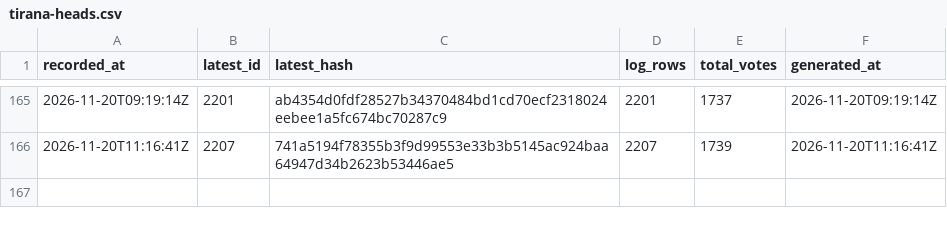
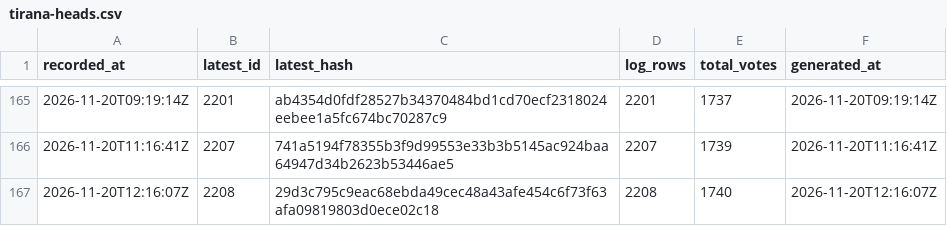
Before and after one commit to listastudentore-afk/lista-studentore-audit, a CSV file: tirana-heads.csv, drawn as a sheet; only a part is shown, gaps mark what is left out; the diff names each change by its address in the sheet, - before the commit and + after, or states it on an @@ line.

```diff
--- a/tirana-heads.csv
+++ b/tirana-heads.csv
+row 167: 2026-11-20T12:16:07Z | 2208 | 29d3c795c9eac68ebda49cec48a43afe454c6f73f63afa09819803d0ece02c18 | 2208 | 1740 | 2026-11-20T12:16:07Z
```
Also changed, not shown: heads.csv, 1 other file.
